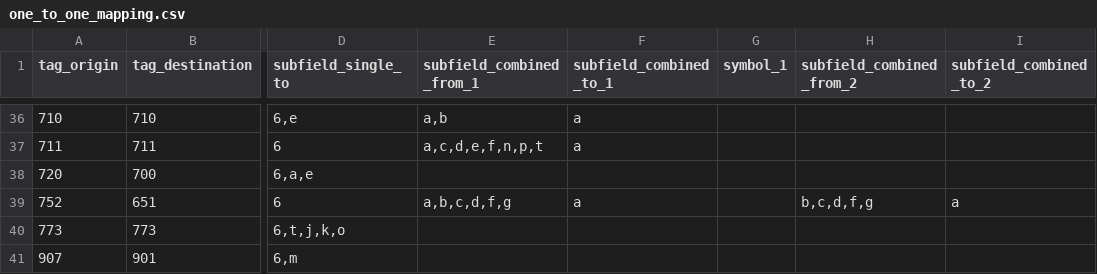
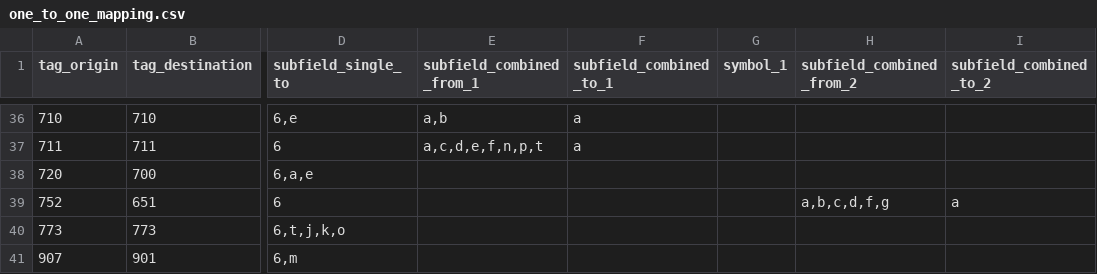
Before and after one commit to BerkeleyLibrary/tind, a CSV file: lib/berkeley_library/tind/mapping/data/one_to_one_mapping.csv, drawn as a sheet; only a part is shown, gaps mark what is left out; the diff names each change by its address in the sheet, - before the commit and + after, or states it on an @@ line.

Commit message:
Change 752=>651 mapping etc.

```diff
--- a/lib/berkeley_library/tind/mapping/data/one_to_one_mapping.csv
+++ b/lib/berkeley_library/tind/mapping/data/one_to_one_mapping.csv
-E39 (subfield_combined_from_1): a,b,c,d,f,g
+E39 (subfield_combined_from_1): (empty)
-F39 (subfield_combined_to_1): a
+F39 (subfield_combined_to_1): (empty)
-H39 (subfield_combined_from_2): b,c,d,f,g
+H39 (subfield_combined_from_2): a,b,c,d,f,g
```
Also changed, not shown: spec/data/mapping/one_to_one_mapping.csv, 1 other file.
